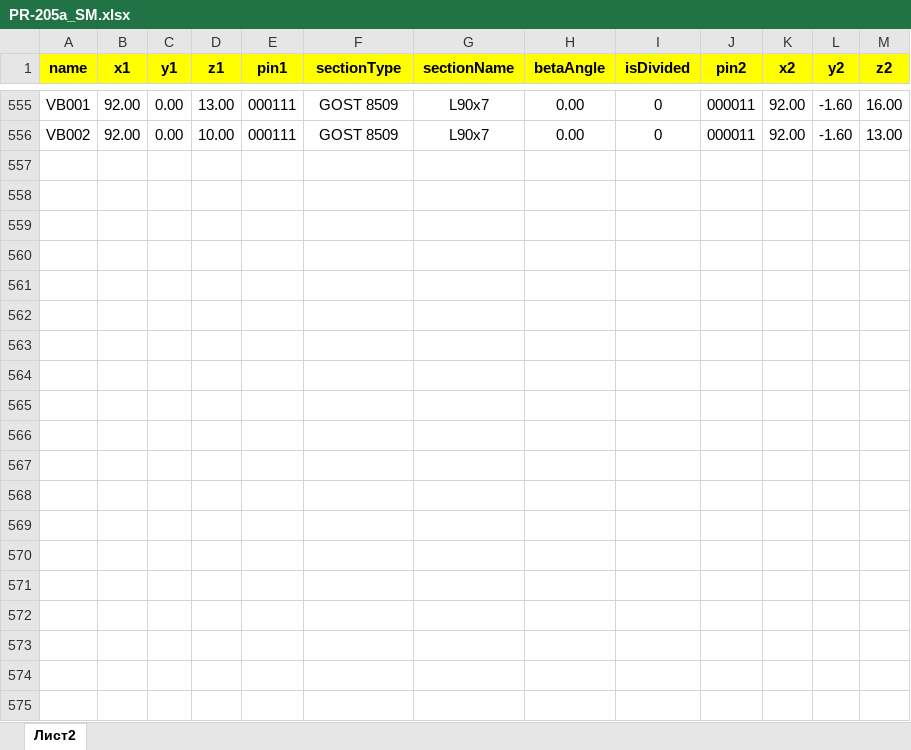
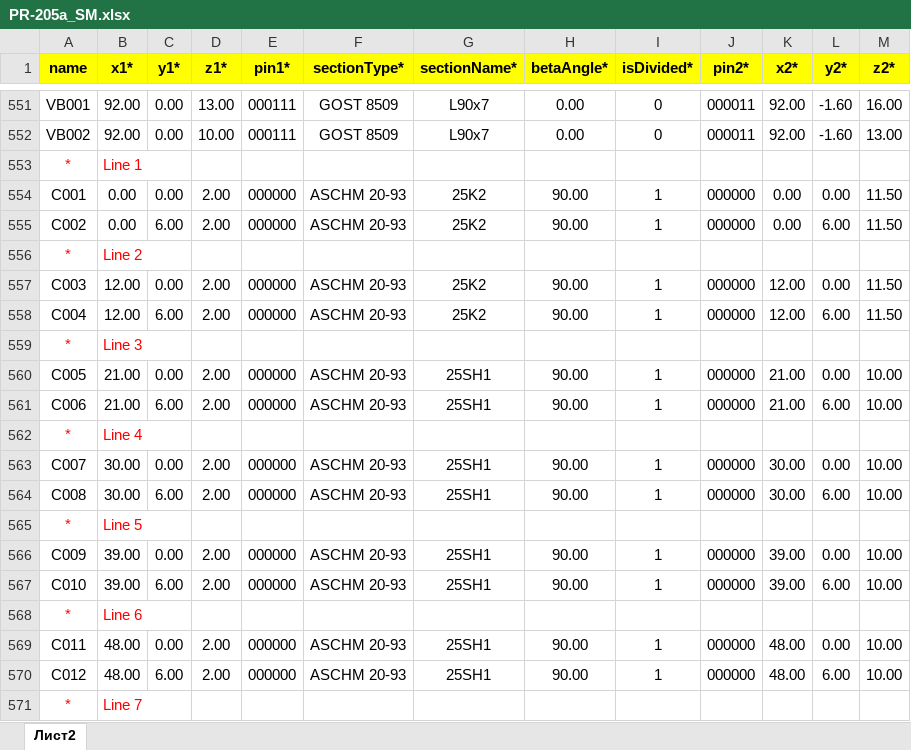
Before and after one commit to vokson/demo.local, an Excel workbook: Source/Excel/TAF2_PR-205a/PR-205a_SM.xlsx, sheet Лист2, drawn as a sheet; only a part is shown, gaps mark what is left out; values as stored, in another font and other column widths than the file's, no borders; the diff covers the shown part only; the diff names each change by its address in the sheet, - before the commit and + after, or states it on an @@ line.

```diff
--- a/Source/Excel/TAF2_PR-205a/PR-205a_SM.xlsx (sheet Лист2)
+++ b/Source/Excel/TAF2_PR-205a/PR-205a_SM.xlsx (sheet Лист2)
-B1: x1
+B1: x1*
-C1: y1
+C1: y1*
-D1: z1
+D1: z1*
-E1: pin1
+E1: pin1*
-F1: sectionType
+F1: sectionType*
-G1: sectionName
+G1: sectionName*
-H1: betaAngle
+H1: betaAngle*
-I1: isDivided
+I1: isDivided*
-J1: pin2
+J1: pin2*
-K1: x2
+K1: x2*
-L1: y2
+L1: y2*
-M1: z2
+M1: z2*
+row 553: * | Line 1
+row 554: C001 | 0.00 | 0.00 | 2.00 | 000000 | ASCHM 20-93 | 25K2 | 90.00 | 1 | 000000 | 0.00 | 0.00 | 11.50
+row 555: C002 | 0.00 | 6.00 | 2.00 | 000000 | ASCHM 20-93 | 25K2 | 90.00 | 1 | 000000 | 0.00 | 6.00 | 11.50
+row 556: * | Line 2
+row 557: C003 | 12.00 | 0.00 | 2.00 | 000000 | ASCHM 20-93 | 25K2 | 90.00 | 1 | 000000 | 12.00 | 0.00 | 11.50
+row 558: C004 | 12.00 | 6.00 | 2.00 | 000000 | ASCHM 20-93 | 25K2 | 90.00 | 1 | 000000 | 12.00 | 6.00 | 11.50
+row 559: * | Line 3
+row 560: C005 | 21.00 | 0.00 | 2.00 | 000000 | ASCHM 20-93 | 25SH1 | 90.00 | 1 | 000000 | 21.00 | 0.00 | 10.00
+row 561: C006 | 21.00 | 6.00 | 2.00 | 000000 | ASCHM 20-93 | 25SH1 | 90.00 | 1 | 000000 | 21.00 | 6.00 | 10.00
+row 562: * | Line 4
+row 563: C007 | 30.00 | 0.00 | 2.00 | 000000 | ASCHM 20-93 | 25SH1 | 90.00 | 1 | 000000 | 30.00 | 0.00 | 10.00
+row 564: C008 | 30.00 | 6.00 | 2.00 | 000000 | ASCHM 20-93 | 25SH1 | 90.00 | 1 | 000000 | 30.00 | 6.00 | 10.00
+row 565: * | Line 5
+row 566: C009 | 39.00 | 0.00 | 2.00 | 000000 | ASCHM 20-93 | 25SH1 | 90.00 | 1 | 000000 | 39.00 | 0.00 | 10.00
+row 567: C010 | 39.00 | 6.00 | 2.00 | 000000 | ASCHM 20-93 | 25SH1 | 90.00 | 1 | 000000 | 39.00 | 6.00 | 10.00
+row 568: * | Line 6
+row 569: C011 | 48.00 | 0.00 | 2.00 | 000000 | ASCHM 20-93 | 25SH1 | 90.00 | 1 | 000000 | 48.00 | 0.00 | 10.00
+row 570: C012 | 48.00 | 6.00 | 2.00 | 000000 | ASCHM 20-93 | 25SH1 | 90.00 | 1 | 000000 | 48.00 | 6.00 | 10.00
+row 571: * | Line 7
```
Also changed, not shown: 106 added rows, 1 removed row, 3 moved rows and 18 edited cells elsewhere in this sheet, 12 other files.
